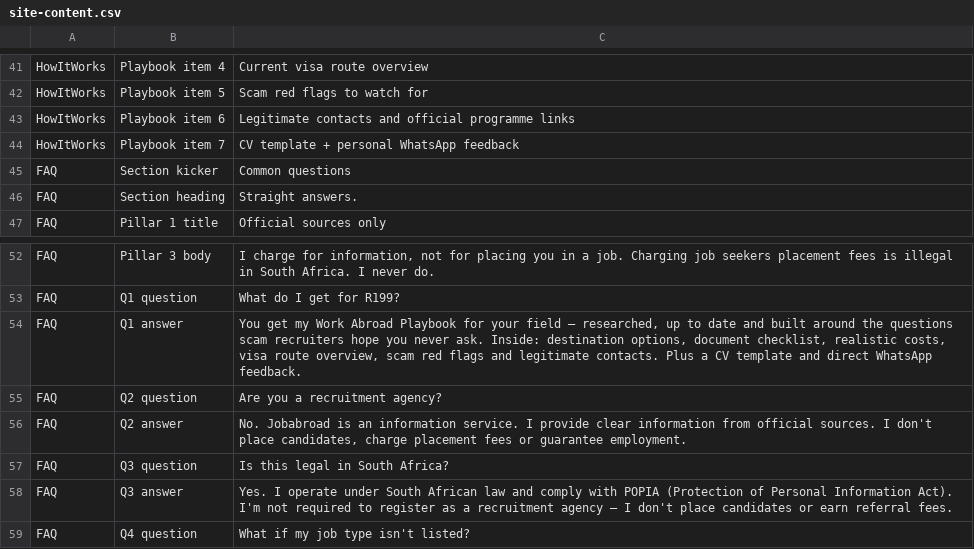
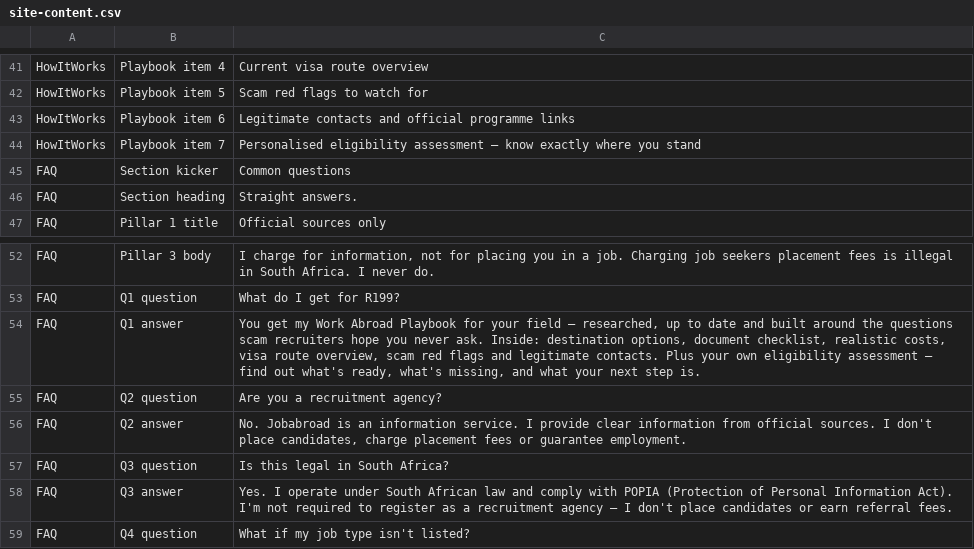
Before and after one commit to yourdesigncoza/jobabroad, a CSV file: docs/site-content.csv, drawn as a sheet; only a part is shown, gaps mark what is left out.

```diff
--- a/docs/site-content.csv
+++ b/docs/site-content.csv
@@ -43,3 +43,3 @@ HowItWorks,"Playbook item 5","Scam red flags to watch for"
 HowItWorks,"Playbook item 6","Legitimate contacts and official programme links"
-HowItWorks,"Playbook item 7","CV template + personal WhatsApp feedback"
+HowItWorks,"Playbook item 7","Personalised eligibility assessment — know exactly where you stand"
 FAQ,"Section kicker","Common questions"
@@ -53,3 +53,3 @@ FAQ,"Pillar 3 body","I charge for information, not for placing you in a job. Cha
 FAQ,"Q1 question","What do I get for R199?"
-FAQ,"Q1 answer","You get my Work Abroad Playbook for your field — researched, up to date and built around the questions scam recruiters hope you never ask. Inside: destination options, document checklist, realistic costs, visa route overview, scam red flags and legitimate contacts. Plus a CV template and direct WhatsApp feedback."
+FAQ,"Q1 answer","You get my Work Abroad Playbook for your field — researched, up to date and built around the questions scam recruiters hope you never ask. Inside: destination options, document checklist, realistic costs, visa route overview, scam red flags and legitimate contacts. Plus your own eligibility assessment — find out what's ready, what's missing, and what your next step is."
 FAQ,"Q2 question","Are you a recruitment agency?"
```
Also changed, not shown: 10 other files.
